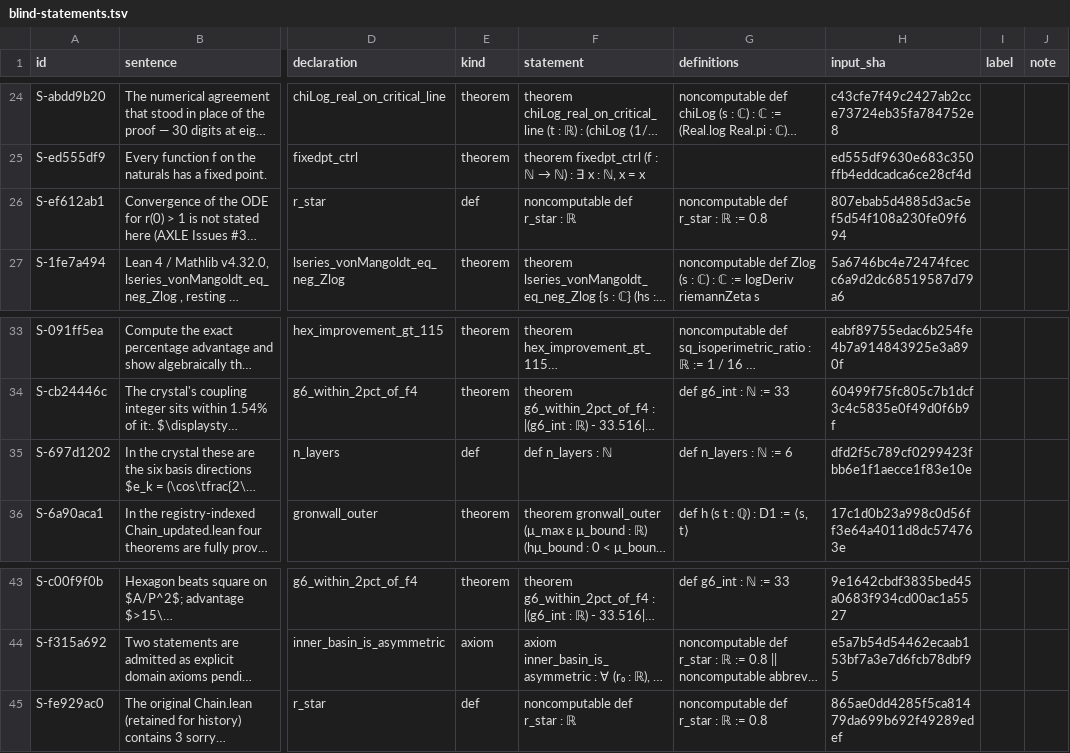
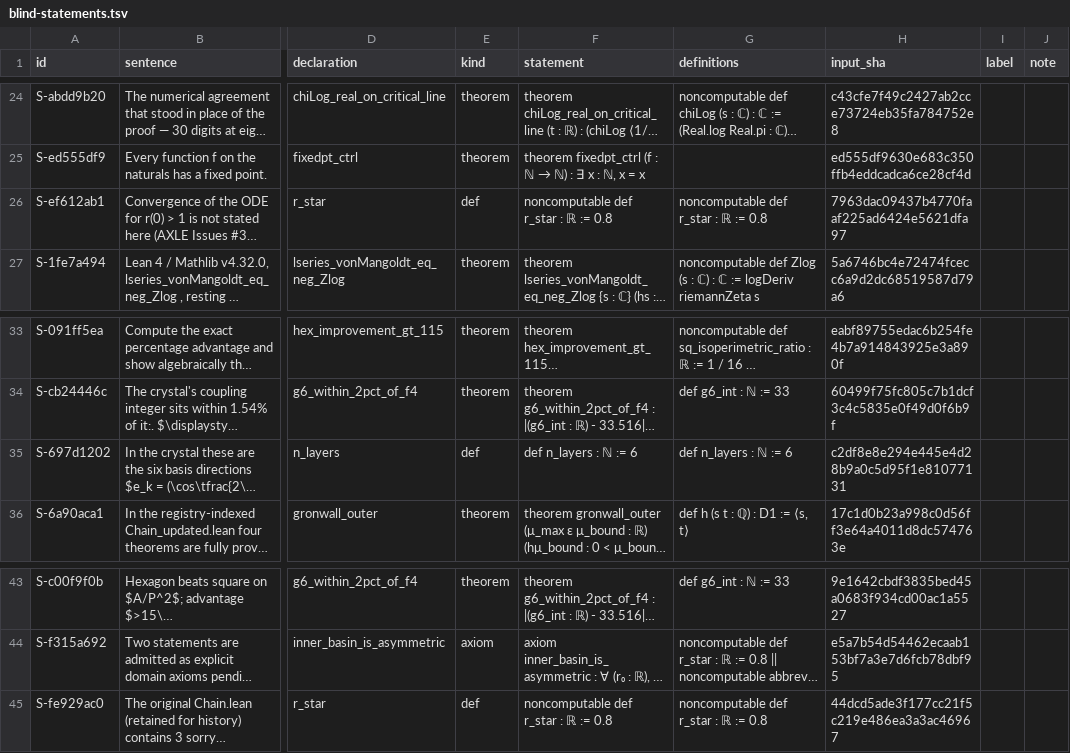
Before and after one commit to TOTOGT/geometry, a TSV file: docs/readcheck/book4-v2/chunk1/blind-statements.tsv, drawn as a sheet; only a part is shown, gaps mark what is left out; long unchanged cells end in …; the diff names each change by its address in the sheet, - before the commit and + after, or states it on an @@ line.

```diff
--- a/docs/readcheck/book4-v2/chunk1/blind-statements.tsv
+++ b/docs/readcheck/book4-v2/chunk1/blind-statements.tsv
-F26 (statement): noncomputable def r_star : ℝ
+F26 (statement): noncomputable def r_star : ℝ := 0.8
-H26 (input_sha): 807ebab5d4885d3ac5ef5d54f108a230fe09f694
+H26 (input_sha): 7963dac09437b4770faaf225ad6424e5621dfa97
-F35 (statement): def n_layers : ℕ
+F35 (statement): def n_layers : ℕ := 6
-H35 (input_sha): dfd2f5c789cf0299423fbb6e1f1aecce1f83e10e
+H35 (input_sha): c2df8e8e294e445e4d28b9a0c5d95f1e81077131
-F45 (statement): noncomputable def r_star : ℝ
+F45 (statement): noncomputable def r_star : ℝ := 0.8
-H45 (input_sha): 865ae0dd4285f5ca81479da699b692f49289edef
+H45 (input_sha): 44dcd5ade3f177cc21f5c219e486ea3a3ac46967
```
Also changed, not shown: docs/readcheck/book4-v2/frozen-statements.tsv, docs/readcheck/book4-v2/sourcemap.tsv, 5 other files.
